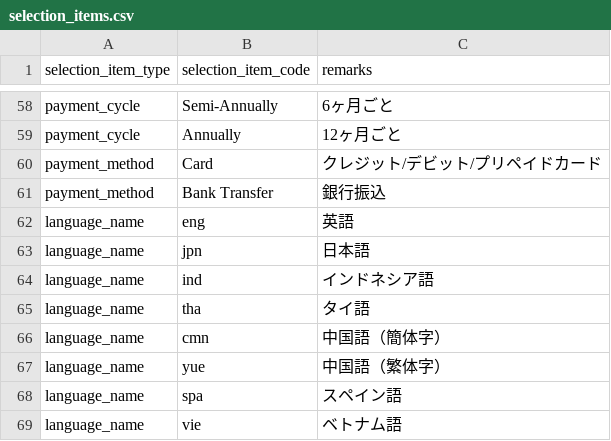
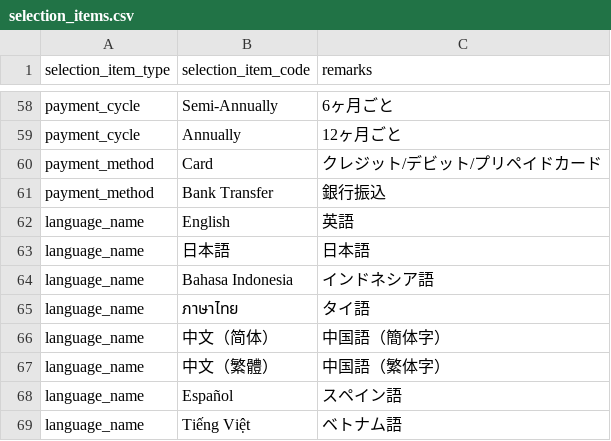
Before and after one commit to l-ryuya/linus-dbo-dd, a CSV file: database/seeders/base/csv/selection_items.csv, drawn as a sheet; only a part is shown, gaps mark what is left out.

```diff
--- a/database/seeders/base/csv/selection_items.csv
+++ b/database/seeders/base/csv/selection_items.csv
@@ -61,9 +61,9 @@ payment_method,Card,クレジット/デビット/プリペイドカード
 payment_method,Bank Transfer,銀行振込
-language_name,eng,英語
-language_name,jpn,日本語
-language_name,ind,インドネシア語
-language_name,tha,タイ語
-language_name,cmn,中国語（簡体字）
-language_name,yue,中国語（繁体字）
-language_name,spa,スペイン語
-language_name,vie,ベトナム語
+language_name,English,英語
+language_name,日本語,日本語
+language_name,Bahasa Indonesia,インドネシア語
+language_name,ภาษาไทย,タイ語
+language_name,中文（简体）,中国語（簡体字）
+language_name,中文（繁體）,中国語（繁体字）
+language_name,Español,スペイン語
+language_name,Tiếng Việt,ベトナム語
```
Also changed, not shown: database/seeders/base/csv/selection_item_translations.csv, 11 other files.
